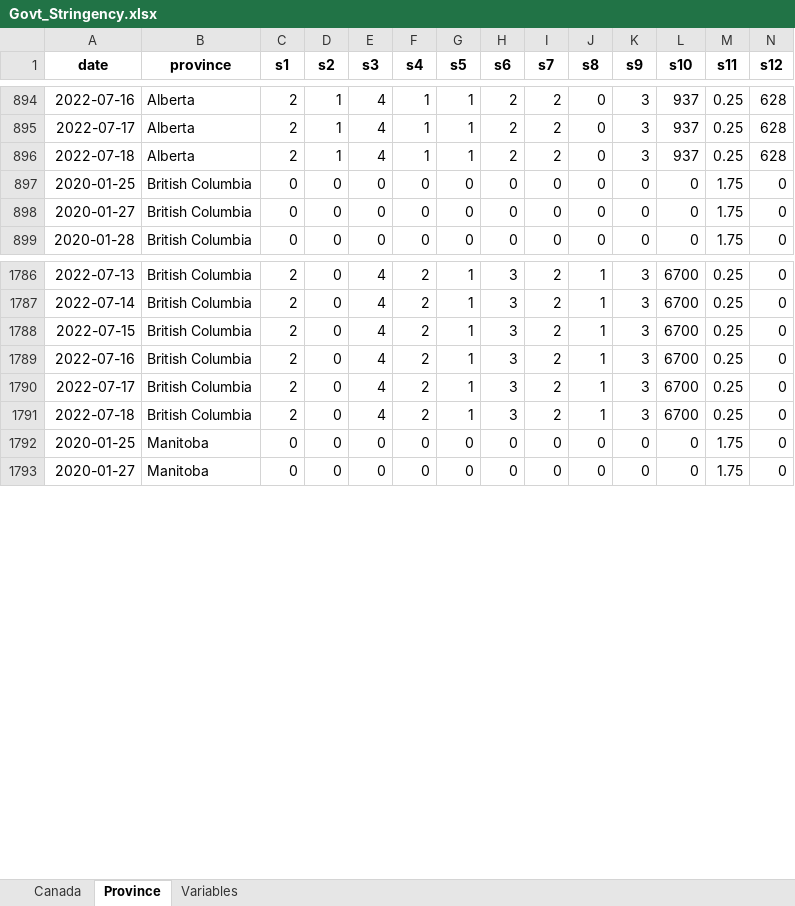
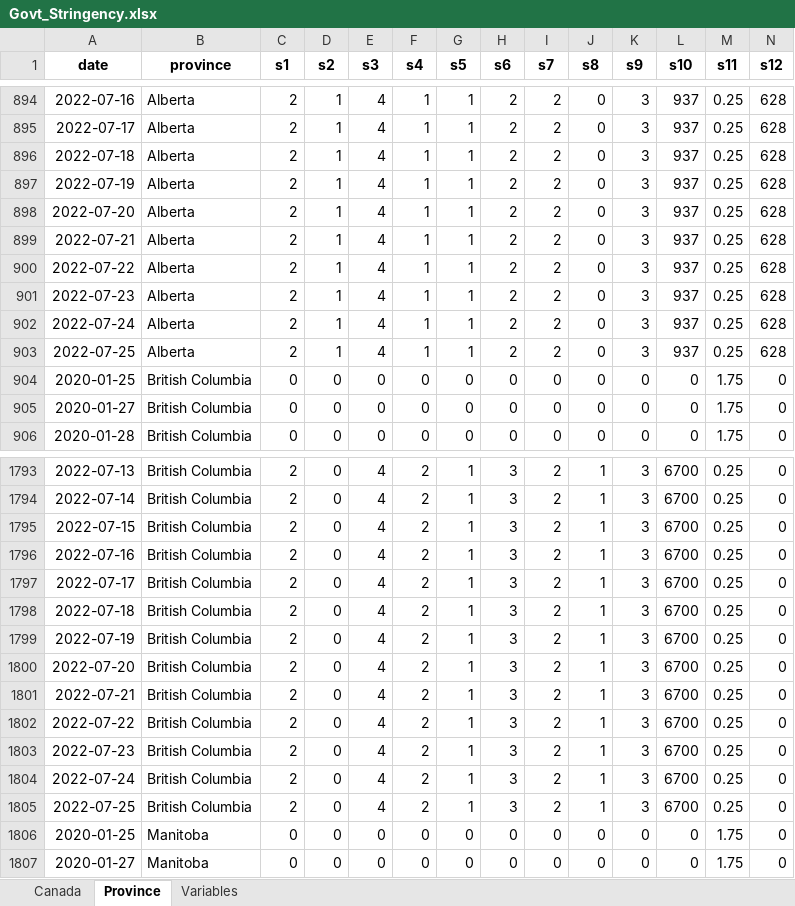
Before and after one commit to minnzc/Canada_COVID19, an Excel workbook: input_data/Govt_Stringency.xlsx, sheet Province, drawn as a sheet; only a part is shown, gaps mark what is left out; values as stored, in another font and other column widths than the file's, no borders; rows hold the shown columns only; the diff covers the shown part only; the diff names each change by its address in the sheet, - before the commit and + after, or states it on an @@ line.

Commit message:
Update data: 28 July 2022

```diff
--- a/input_data/Govt_Stringency.xlsx (sheet Province)
+++ b/input_data/Govt_Stringency.xlsx (sheet Province)
+row 897: 2022-07-19 | Alberta | 2 | 1 | 4 | 1 | 1 | 2 | 2 | 0 | 3 | 937 | 0.25 | 628
+row 898: 2022-07-20 | Alberta | 2 | 1 | 4 | 1 | 1 | 2 | 2 | 0 | 3 | 937 | 0.25 | 628
+row 899: 2022-07-21 | Alberta | 2 | 1 | 4 | 1 | 1 | 2 | 2 | 0 | 3 | 937 | 0.25 | 628
+row 900: 2022-07-22 | Alberta | 2 | 1 | 4 | 1 | 1 | 2 | 2 | 0 | 3 | 937 | 0.25 | 628
+row 901: 2022-07-23 | Alberta | 2 | 1 | 4 | 1 | 1 | 2 | 2 | 0 | 3 | 937 | 0.25 | 628
+row 902: 2022-07-24 | Alberta | 2 | 1 | 4 | 1 | 1 | 2 | 2 | 0 | 3 | 937 | 0.25 | 628
+row 903: 2022-07-25 | Alberta | 2 | 1 | 4 | 1 | 1 | 2 | 2 | 0 | 3 | 937 | 0.25 | 628
+row 1799: 2022-07-19 | British Columbia | 2 | 0 | 4 | 2 | 1 | 3 | 2 | 1 | 3 | 6700 | 0.25 | 0
+row 1800: 2022-07-20 | British Columbia | 2 | 0 | 4 | 2 | 1 | 3 | 2 | 1 | 3 | 6700 | 0.25 | 0
+row 1801: 2022-07-21 | British Columbia | 2 | 0 | 4 | 2 | 1 | 3 | 2 | 1 | 3 | 6700 | 0.25 | 0
+row 1802: 2022-07-22 | British Columbia | 2 | 0 | 4 | 2 | 1 | 3 | 2 | 1 | 3 | 6700 | 0.25 | 0
+row 1803: 2022-07-23 | British Columbia | 2 | 0 | 4 | 2 | 1 | 3 | 2 | 1 | 3 | 6700 | 0.25 | 0
+row 1804: 2022-07-24 | British Columbia | 2 | 0 | 4 | 2 | 1 | 3 | 2 | 1 | 3 | 6700 | 0.25 | 0
+row 1805: 2022-07-25 | British Columbia | 2 | 0 | 4 | 2 | 1 | 3 | 2 | 1 | 3 | 6700 | 0.25 | 0
```
Also changed, not shown: 77 added rows elsewhere in this sheet, sheet Canada, input_data/Govt_Response.xlsx, 33 other files.
